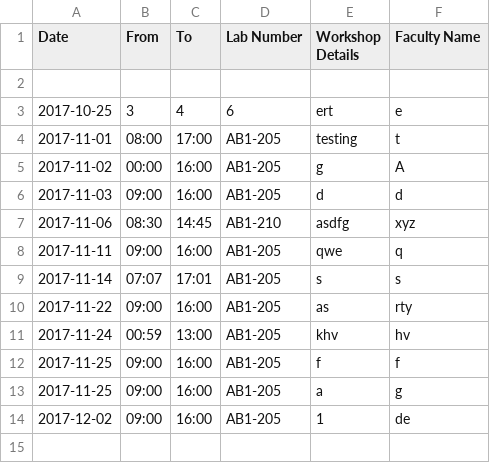
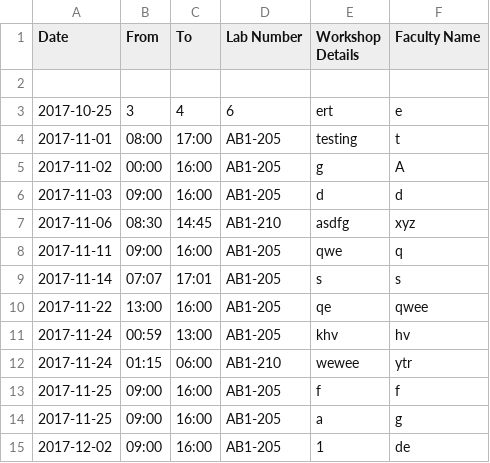
Before and after one commit to SudharshanNagarajan17/IWP, a CSV file: workshop-date.csv, drawn as a sheet.

```diff
--- a/workshop-date.csv
+++ b/workshop-date.csv
@@ -9,4 +9,5 @@ Date,From,To,"Lab Number","Workshop Details","Faculty Name"
 2017-11-14,07:07,17:01,AB1-205,s,s
-2017-11-22,09:00,16:00,AB1-205,as,rty
+2017-11-22,13:00,16:00,AB1-205,qe,qwee
 2017-11-24,00:59,13:00,AB1-205,khv,hv
+2017-11-24,01:15,06:00,AB1-210,wewee,ytr
 2017-11-25,09:00,16:00,AB1-205,f,f
```
Also changed, not shown: workshop-comp.csv, workshop-lno.csv, 6 other files.
